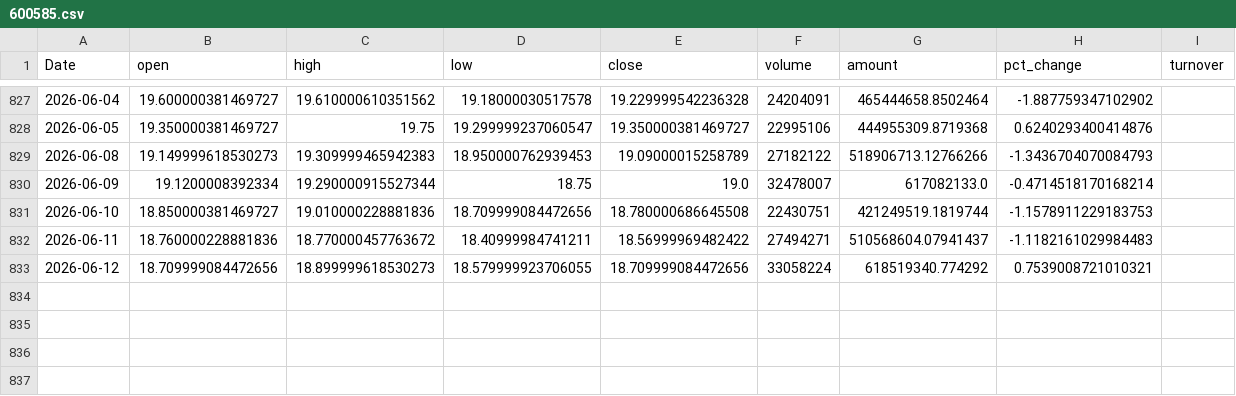
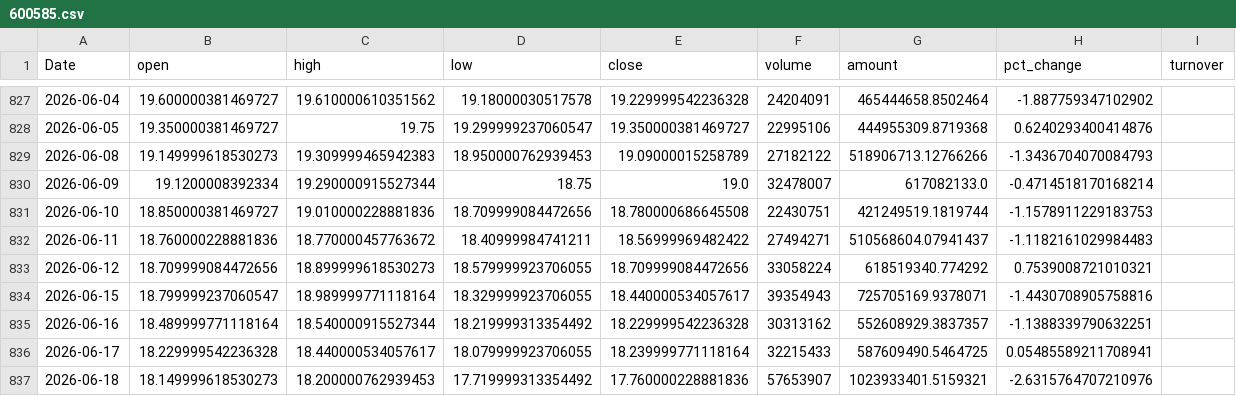
Before and after one commit to okabe520/quant-trading-system, a CSV file: cache/600585.csv, drawn as a sheet; only a part is shown, gaps mark what is left out.

```diff
--- a/cache/600585.csv
+++ b/cache/600585.csv
@@ -833 +833,5 @@ Date,open,high,low,close,volume,amount,pct_change,turnover
 2026-06-12,18.709999084472656,18.899999618530273,18.579999923706055,18.709999084472656,33058224,618519340.774292,0.7539008721010321,
+2026-06-15,18.799999237060547,18.989999771118164,18.329999923706055,18.440000534057617,39354943,725705169.9378071,-1.4430708905758816,
+2026-06-16,18.489999771118164,18.540000915527344,18.219999313354492,18.229999542236328,30313162,552608929.3837357,-1.1388339790632251,
+2026-06-17,18.229999542236328,18.440000534057617,18.079999923706055,18.239999771118164,32215433,587609490.5464725,0.05485589211708941,
+2026-06-18,18.149999618530273,18.200000762939453,17.719999313354492,17.760000228881836,57653907,1023933401.5159321,-2.6315764707210976,
```
Also changed, not shown: cache/000002.csv, cache/000651.csv, 37 other files.
